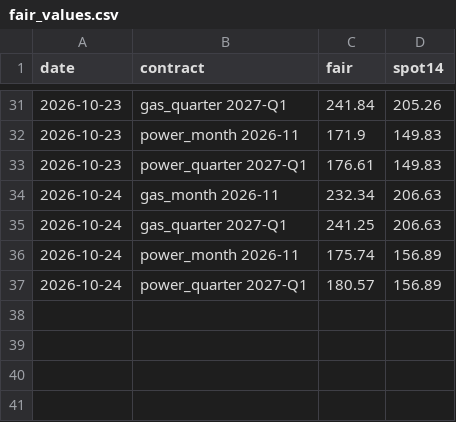
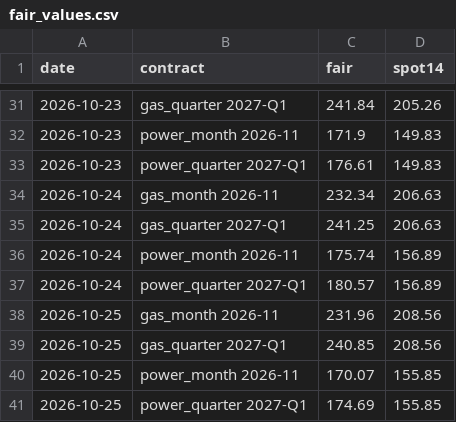
Before and after one commit to bruno-crosbie/Power-strategies, a CSV file: weather-fade/live/fair_values.csv, drawn as a sheet; only a part is shown, gaps mark what is left out; the diff names each change by its address in the sheet, - before the commit and + after, or states it on an @@ line.

```diff
--- a/weather-fade/live/fair_values.csv
+++ b/weather-fade/live/fair_values.csv
+row 38: 2026-10-25 | gas_month 2026-11 | 231.96 | 208.56
+row 39: 2026-10-25 | gas_quarter 2027-Q1 | 240.85 | 208.56
+row 40: 2026-10-25 | power_month 2026-11 | 170.07 | 155.85
+row 41: 2026-10-25 | power_quarter 2027-Q1 | 174.69 | 155.85
```
Also changed, not shown: 2 other files.
